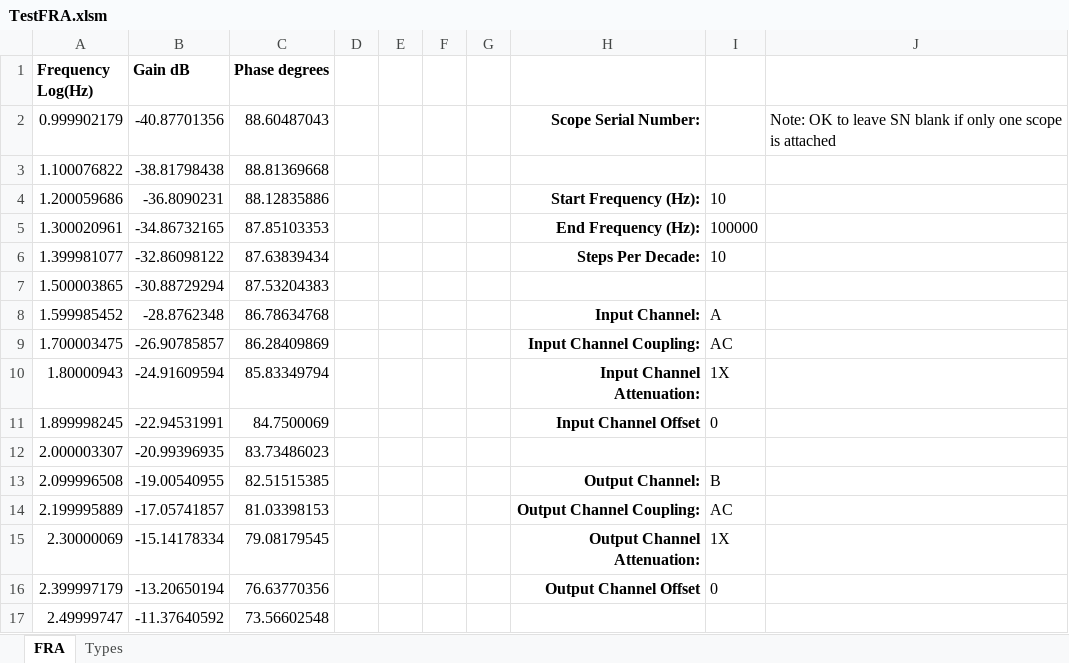
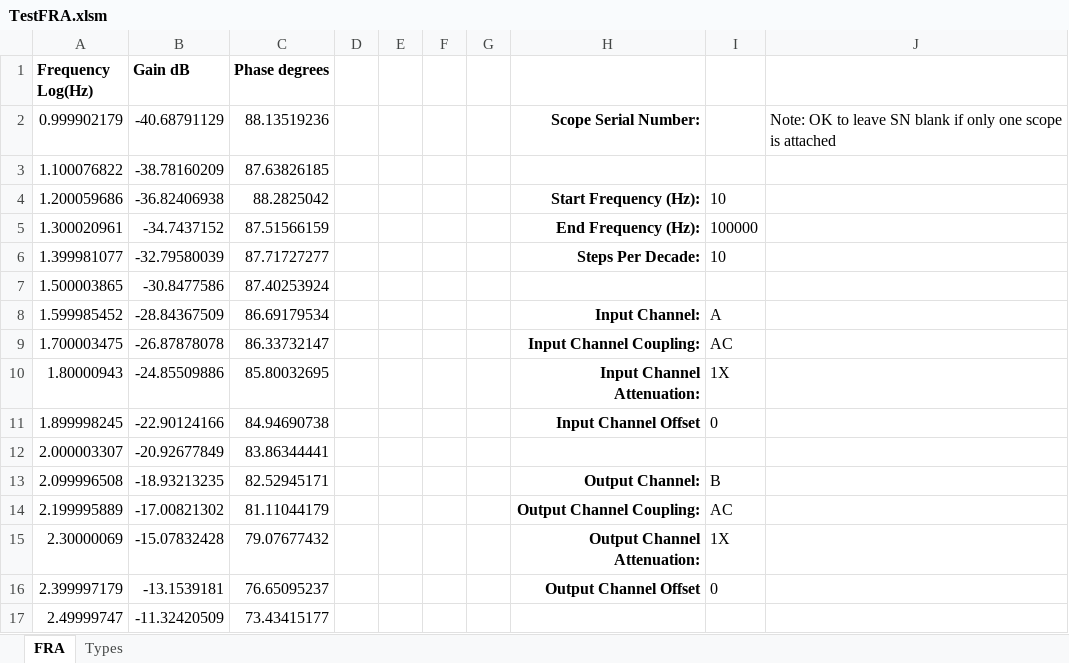
Before and after one commit to wanyancan/FRA4PicoScope, an Excel workbook: FRA4PicoScopeAPI/Examples/TestFRA.xlsm, sheet FRA, drawn as a sheet; only a part is shown; values as stored, in another font and other column widths than the file's, no borders; charts and pictures not drawn; the diff covers the shown part only; the diff names each change by its address in the sheet, - before the commit and + after, or states it on an @@ line.

```diff
--- a/FRA4PicoScopeAPI/Examples/TestFRA.xlsm (sheet FRA)
+++ b/FRA4PicoScopeAPI/Examples/TestFRA.xlsm (sheet FRA)
-B2 (Gain dB): -40.87701356
+B2 (Gain dB): -40.68791129
-C2 (Phase degrees): 88.60487043
+C2 (Phase degrees): 88.13519236
-B3 (Gain dB): -38.81798438
+B3 (Gain dB): -38.78160209
-C3 (Phase degrees): 88.81369668
+C3 (Phase degrees): 87.63826185
-B4 (Gain dB): -36.8090231
+B4 (Gain dB): -36.82406938
-C4 (Phase degrees): 88.12835886
+C4 (Phase degrees): 88.2825042
-B5 (Gain dB): -34.86732165
+B5 (Gain dB): -34.7437152
-C5 (Phase degrees): 87.85103353
+C5 (Phase degrees): 87.51566159
-B6 (Gain dB): -32.86098122
+B6 (Gain dB): -32.79580039
-C6 (Phase degrees): 87.63839434
+C6 (Phase degrees): 87.71727277
-B7 (Gain dB): -30.88729294
+B7 (Gain dB): -30.8477586
-C7 (Phase degrees): 87.53204383
+C7 (Phase degrees): 87.40253924
-B8 (Gain dB): -28.8762348
+B8 (Gain dB): -28.84367509
-C8 (Phase degrees): 86.78634768
+C8 (Phase degrees): 86.69179534
-B9 (Gain dB): -26.90785857
+B9 (Gain dB): -26.87878078
-C9 (Phase degrees): 86.28409869
+C9 (Phase degrees): 86.33732147
-B10 (Gain dB): -24.91609594
+B10 (Gain dB): -24.85509886
-C10 (Phase degrees): 85.83349794
+C10 (Phase degrees): 85.80032695
-B11 (Gain dB): -22.94531991
+B11 (Gain dB): -22.90124166
-C11 (Phase degrees): 84.7500069
+C11 (Phase degrees): 84.94690738
-B12 (Gain dB): -20.99396935
+B12 (Gain dB): -20.92677849
-C12 (Phase degrees): 83.73486023
+C12 (Phase degrees): 83.86344441
-B13 (Gain dB): -19.00540955
+B13 (Gain dB): -18.93213235
-C13 (Phase degrees): 82.51515385
+C13 (Phase degrees): 82.52945171
-B14 (Gain dB): -17.05741857
+B14 (Gain dB): -17.00821302
-C14 (Phase degrees): 81.03398153
+C14 (Phase degrees): 81.11044179
-B15 (Gain dB): -15.14178334
+B15 (Gain dB): -15.07832428
-C15 (Phase degrees): 79.08179545
+C15 (Phase degrees): 79.07677432
-B16 (Gain dB): -13.20650194
+B16 (Gain dB): -13.1539181
-C16 (Phase degrees): 76.63770356
+C16 (Phase degrees): 76.65095237
-B17 (Gain dB): -11.37640592
+B17 (Gain dB): -11.32420509
-C17 (Phase degrees): 73.56602548
+C17 (Phase degrees): 73.43415177
```
Also changed, not shown: 50 edited cells elsewhere in this sheet, 1 other file.
